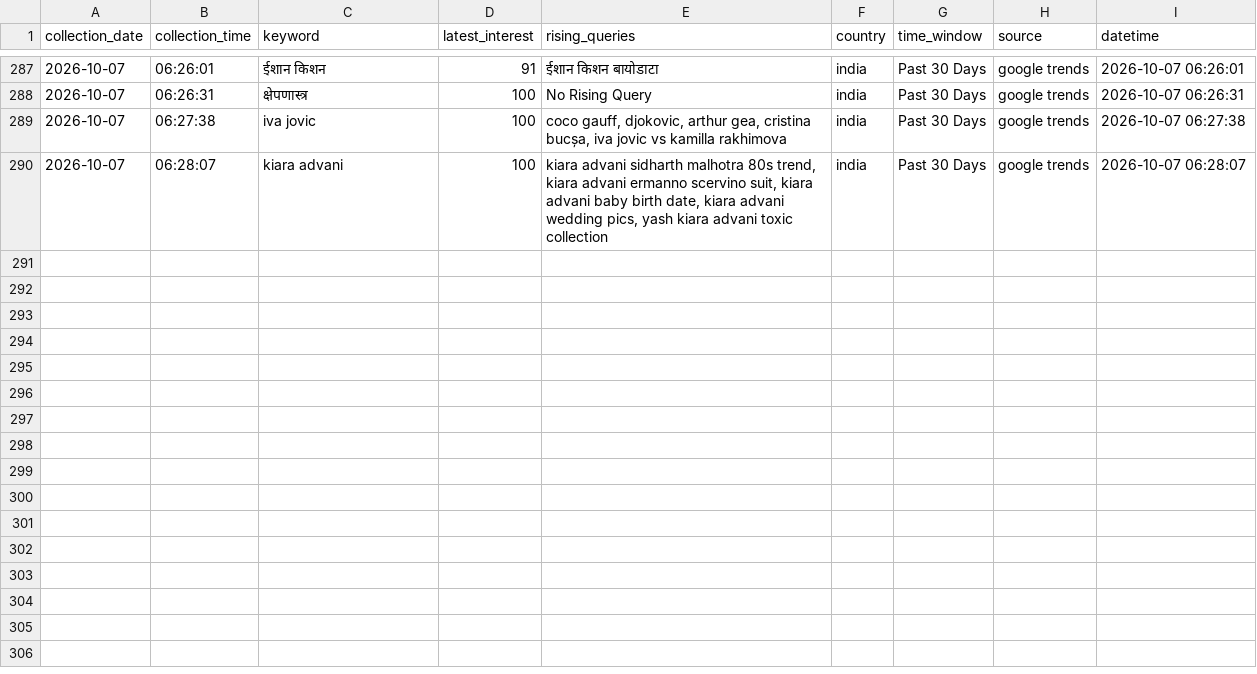
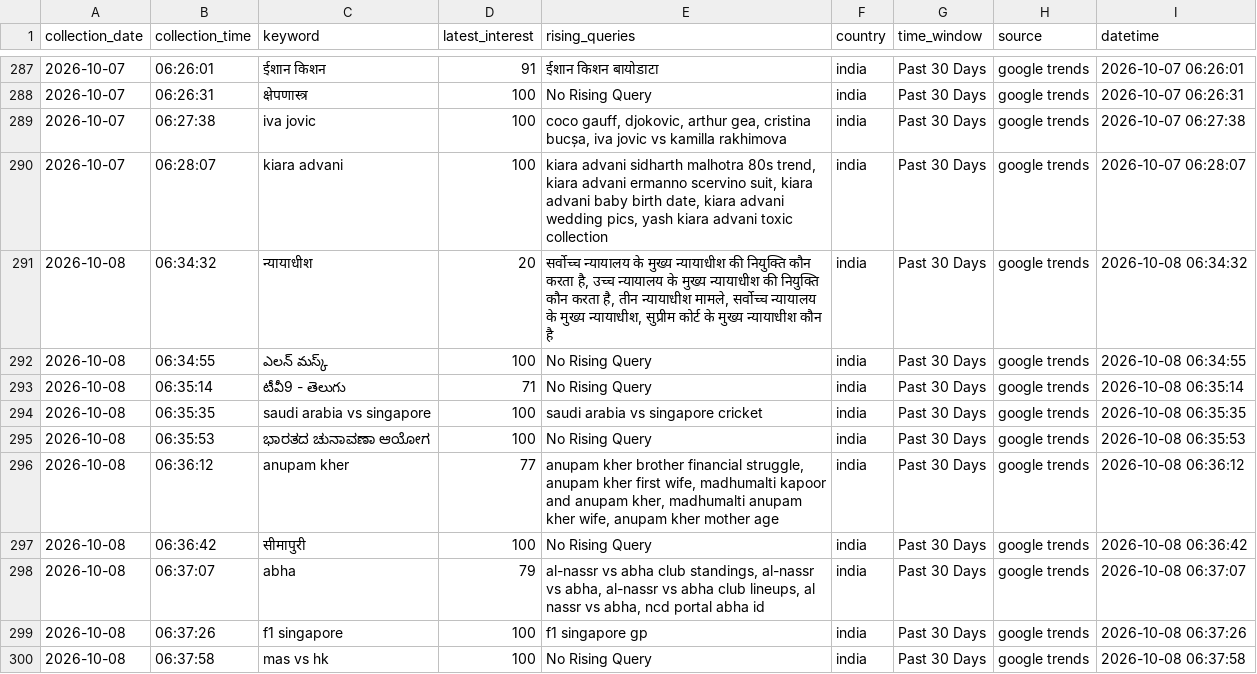
Before and after one commit to ank17a-5/India-Trend-Radar, a CSV file: data/cleaned/google_trends_clean.csv, drawn as a sheet; only a part is shown, gaps mark what is left out.

```diff
--- a/data/cleaned/google_trends_clean.csv
+++ b/data/cleaned/google_trends_clean.csv
@@ -290 +290,11 @@ collection_date,collection_time,keyword,latest_interest,rising_queries,country,t
 2026-10-07,06:28:07,kiara advani,100,"kiara advani sidharth malhotra 80s trend, kiara advani ermanno scervino suit, kiara advani baby birth date, kiara advani wedding pics, yash kiara advani toxic collection",india,Past 30 Days,google trends,2026-10-07 06:28:07
+2026-10-08,06:34:32,न्यायाधीश,20,"सर्वोच्च न्यायालय के मुख्य न्यायाधीश की नियुक्ति कौन करता है, उच्च न्यायालय के मुख्य न्यायाधीश की नियुक्ति कौन करता है, तीन न्यायाधीश मामले, सर्वोच्च न्यायालय के मुख्य न्यायाधीश, सुप्रीम कोर्ट के मुख्य न्यायाधीश कौन है",india,Past 30 Days,google trends,2026-10-08 06:34:32
+2026-10-08,06:34:55,ఎలన్ మస్క్,100,No Rising Query,india,Past 30 Days,google trends,2026-10-08 06:34:55
+2026-10-08,06:35:14,టీవీ9 - తెలుగు,71,No Rising Query,india,Past 30 Days,google trends,2026-10-08 06:35:14
+2026-10-08,06:35:35,saudi arabia vs singapore,100,saudi arabia vs singapore cricket,india,Past 30 Days,google trends,2026-10-08 06:35:35
+2026-10-08,06:35:53,ಭಾರತದ ಚುನಾವಣಾ ಆಯೋಗ,100,No Rising Query,india,Past 30 Days,google trends,2026-10-08 06:35:53
+2026-10-08,06:36:12,anupam kher,77,"anupam kher brother financial struggle, anupam kher first wife, madhumalti kapoor and anupam kher, madhumalti anupam kher wife, anupam kher mother age",india,Past 30 Days,google trends,2026-10-08 06:36:12
+2026-10-08,06:36:42,सीमापुरी,100,No Rising Query,india,Past 30 Days,google trends,2026-10-08 06:36:42
+2026-10-08,06:37:07,abha,79,"al-nassr vs abha club standings, al-nassr vs abha, al-nassr vs abha club lineups, al nassr vs abha, ncd portal abha id",india,Past 30 Days,google trends,2026-10-08 06:37:07
+2026-10-08,06:37:26,f1 singapore,100,f1 singapore gp,india,Past 30 Days,google trends,2026-10-08 06:37:26
+2026-10-08,06:37:58,mas vs hk,100,No Rising Query,india,Past 30 Days,google trends,2026-10-08 06:37:58
```
Also changed, not shown: data/predictions/prophet_predictions.csv, data/raw/google_trends.csv, 16 other files.
